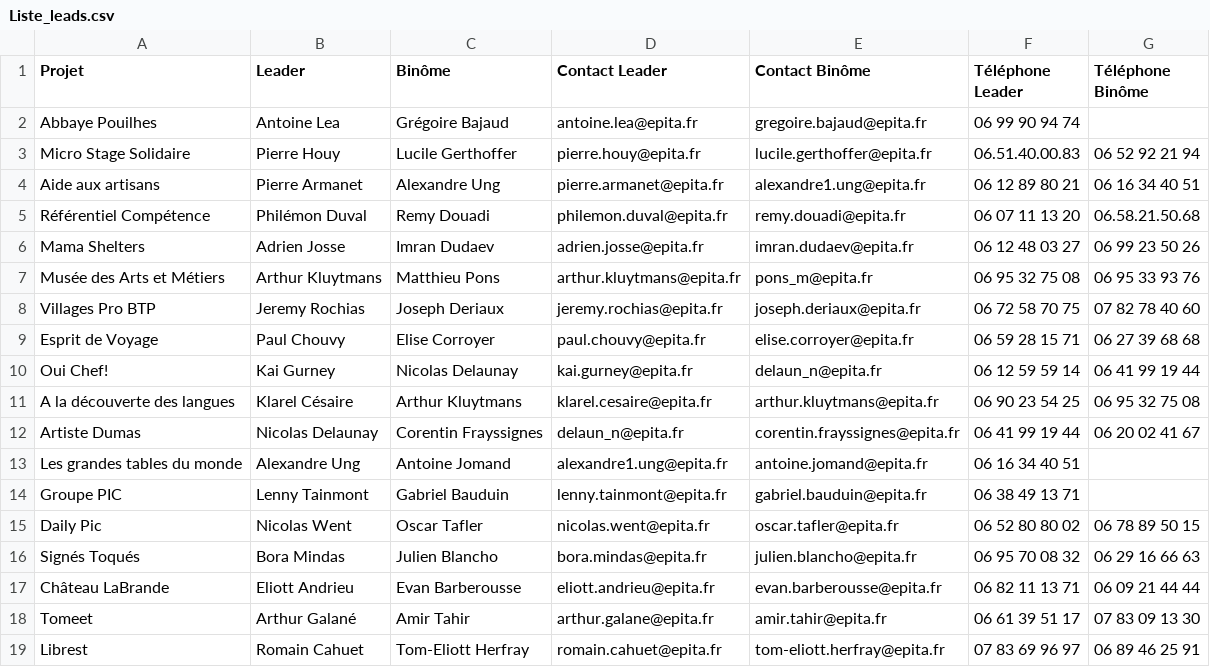
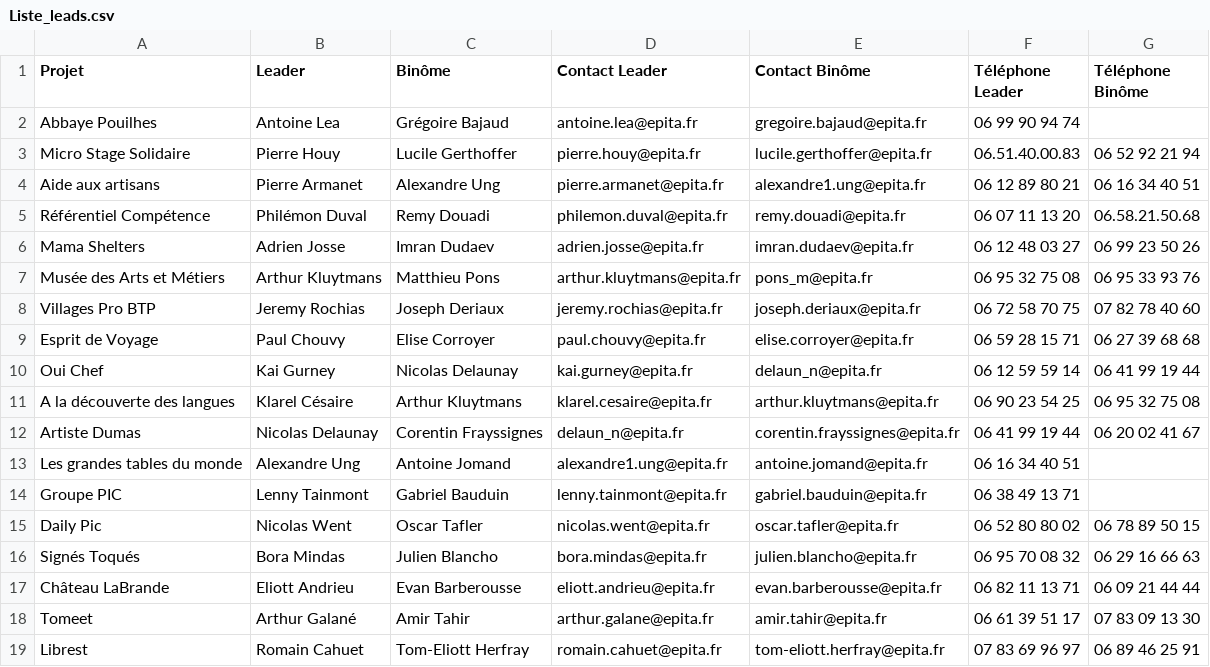
Before and after one commit to Chenapanda/ChenapandasProject, a CSV file: Liste_leads.csv, drawn as a sheet.

Commit message:
fix a typo in Lead and add the connection with lead/binome to existing project

```diff
--- a/Liste_leads.csv
+++ b/Liste_leads.csv
@@ -9,3 +9,3 @@ Villages Pro BTP;Jeremy Rochias;Joseph Deriaux;jeremy.rochias@epita.fr;joseph.de
 Esprit de Voyage;Paul Chouvy;Elise Corroyer;paul.chouvy@epita.fr;elise.corroyer@epita.fr;06 59 28 15 71;06 27 39 68 68
-Oui Chef!;Kai Gurney;Nicolas Delaunay;kai.gurney@epita.fr;delaun_n@epita.fr;06 12 59 59 14;06 41 99 19 44
+Oui Chef;Kai Gurney;Nicolas Delaunay;kai.gurney@epita.fr;delaun_n@epita.fr;06 12 59 59 14;06 41 99 19 44
 A la découverte des langues;Klarel Césaire;Arthur Kluytmans;klarel.cesaire@epita.fr;arthur.kluytmans@epita.fr;06 90 23 54 25;06 95 32 75 08
```
Also changed, not shown: 1 other file.
